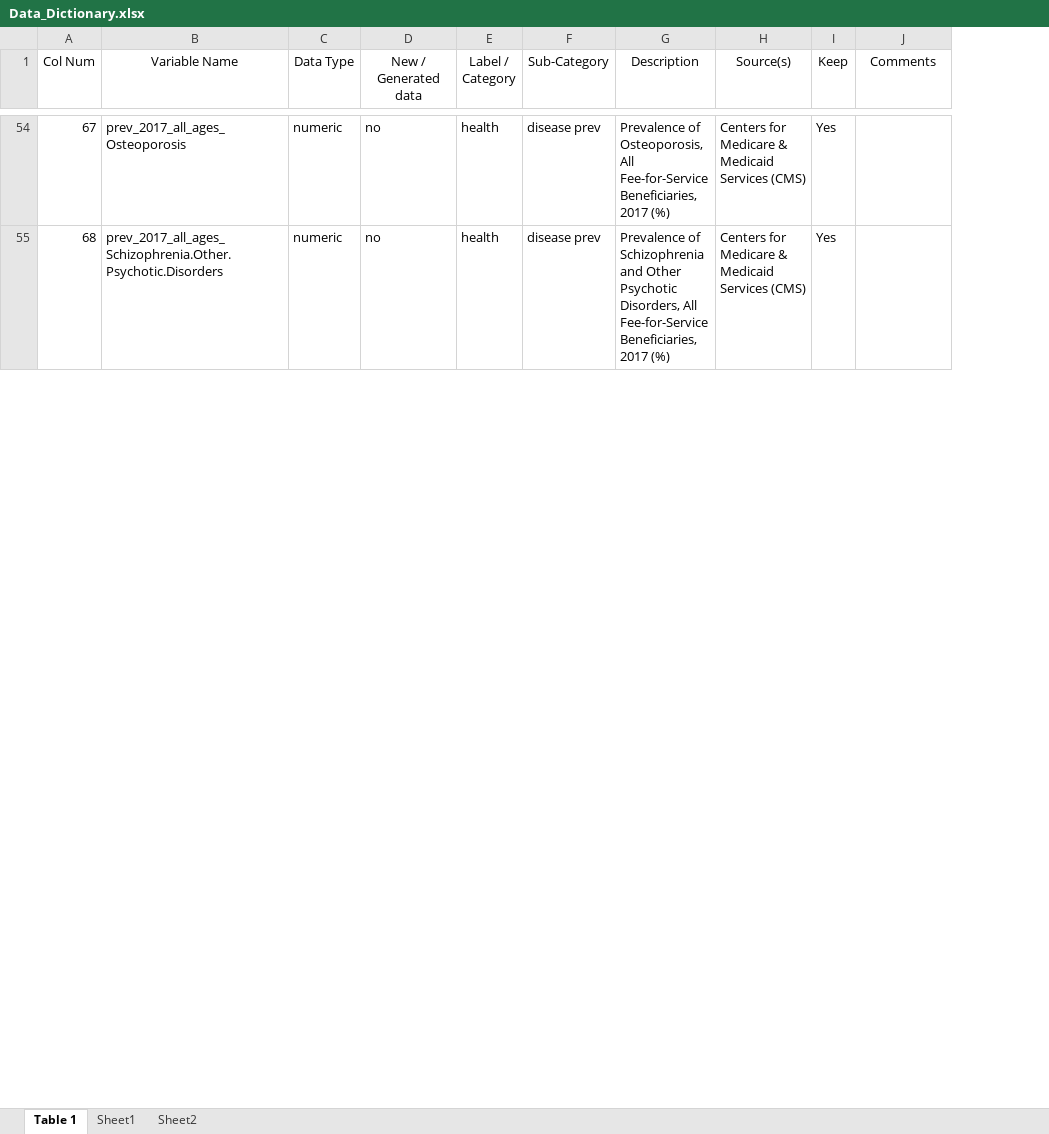
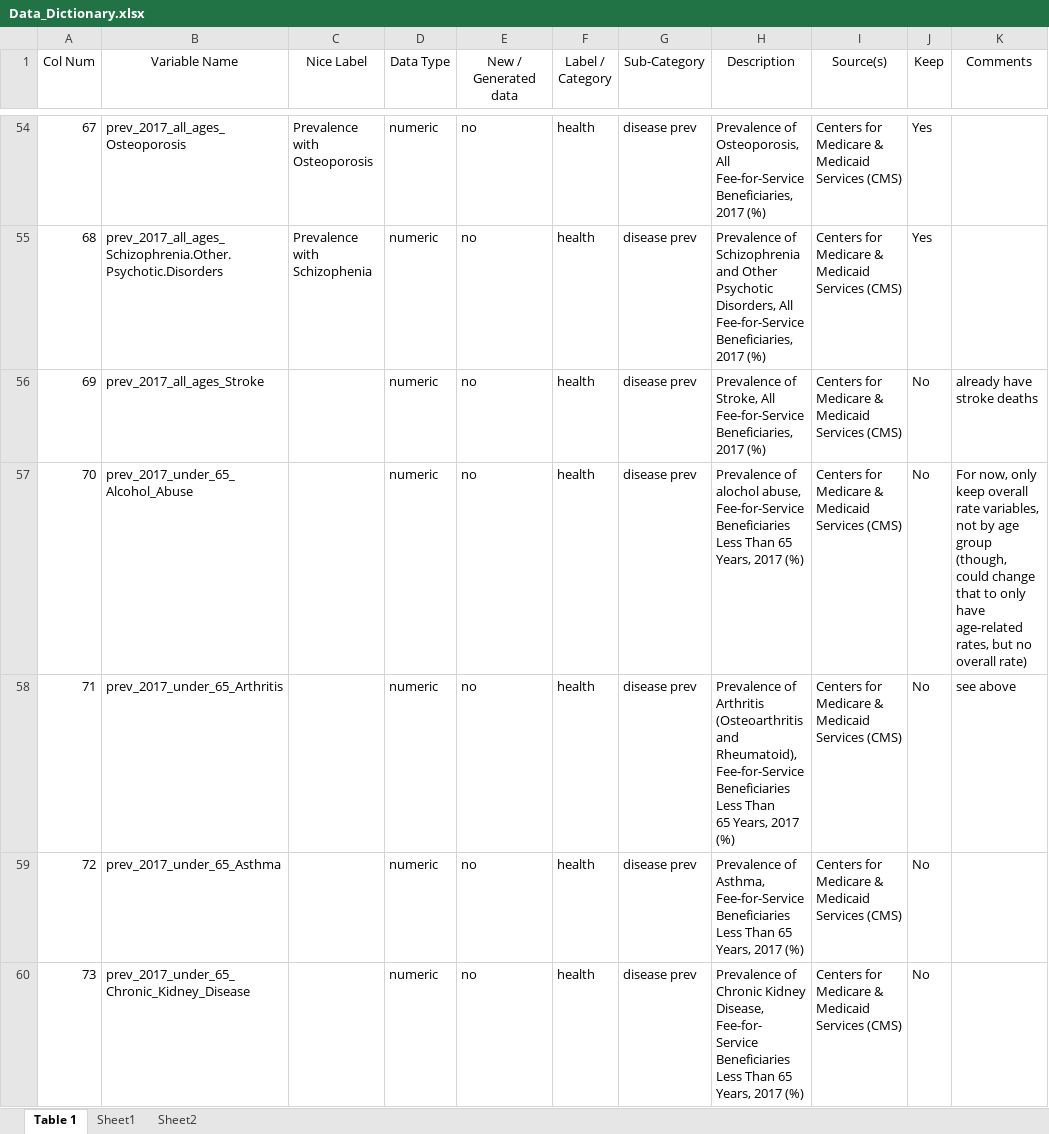
Before and after one commit to wendyji220/Covid_SL_intxns, an Excel workbook: Analysis/update_data/data/processed/Data_Dictionary.xlsx, sheet Table 1, drawn as a sheet; only a part is shown, gaps mark what is left out; values as stored, in another font and other column widths than the file's, no borders; ↵ is a line break in a cell; the diff covers the shown part only; the diff names each change by its address in the sheet, - before the commit and + after, or states it on an @@ line.

Commit message:
trying to catch mistakes!

```diff
--- a/Analysis/update_data/data/processed/Data_Dictionary.xlsx (sheet Table 1)
+++ b/Analysis/update_data/data/processed/Data_Dictionary.xlsx (sheet Table 1)
+column C (Nice Label), rows 54-55: Prevalence with Osteoporosis | Prevalence with Schizophenia
@@ row 56 unhidden: 69 | prev_2017_all_ages_Stroke |  | numeric | no | health | disease prev | Prevalence of Stroke, All Fee-for-Service ↵ Beneficiaries, 2017 (%) | Centers for Medicare & ↵ Medicaid Services (CMS) | No | already have stroke deaths @@
@@ row 57 unhidden: 70 | prev_2017_under_65_Alcohol_Abuse |  | numeric | no | health | disease prev | Prevalence of alochol abuse, Fee-for-Service ↵ Beneficiaries Less Than 65 Years, 2017 (%) | Centers for Medicare & ↵ Medicaid Services (CMS) | No | For now, only keep overall rate variables, not by age group (though, could change that to only have age-related rates, but no overall rate) @@
@@ row 58 unhidden: 71 | prev_2017_under_65_Arthritis |  | numeric | no | health | disease prev | Prevalence of Arthritis (Osteoarthritis and Rheumatoid), Fee-for-Service Beneficiaries Less Than ↵ 65 Years, 2017 (%) | Centers for Medicare & Medicaid Services (CMS) | No | see above @@
@@ row 59 unhidden: 72 | prev_2017_under_65_Asthma |  | numeric | no | health | disease prev | Prevalence of Asthma, Fee-for-Service Beneficiaries ↵ Less Than 65 Years, 2017 (%) | Centers for Medicare & ↵ Medicaid Services (CMS) | No @@
@@ row 60 unhidden: 73 | prev_2017_under_65_Chronic_Kidney_Disease |  | numeric | no | health | disease prev | Prevalence of Chronic Kidney Disease, Fee-for- ↵ Service Beneficiaries Less Than 65 Years, 2017 (%) | Centers for Medicare & ↵ Medicaid Services (CMS) | No @@
```
Also changed, not shown: 5 added rows, 5 removed rows, 54 hidden or unhidden rows and 279 edited cells elsewhere in this sheet.
